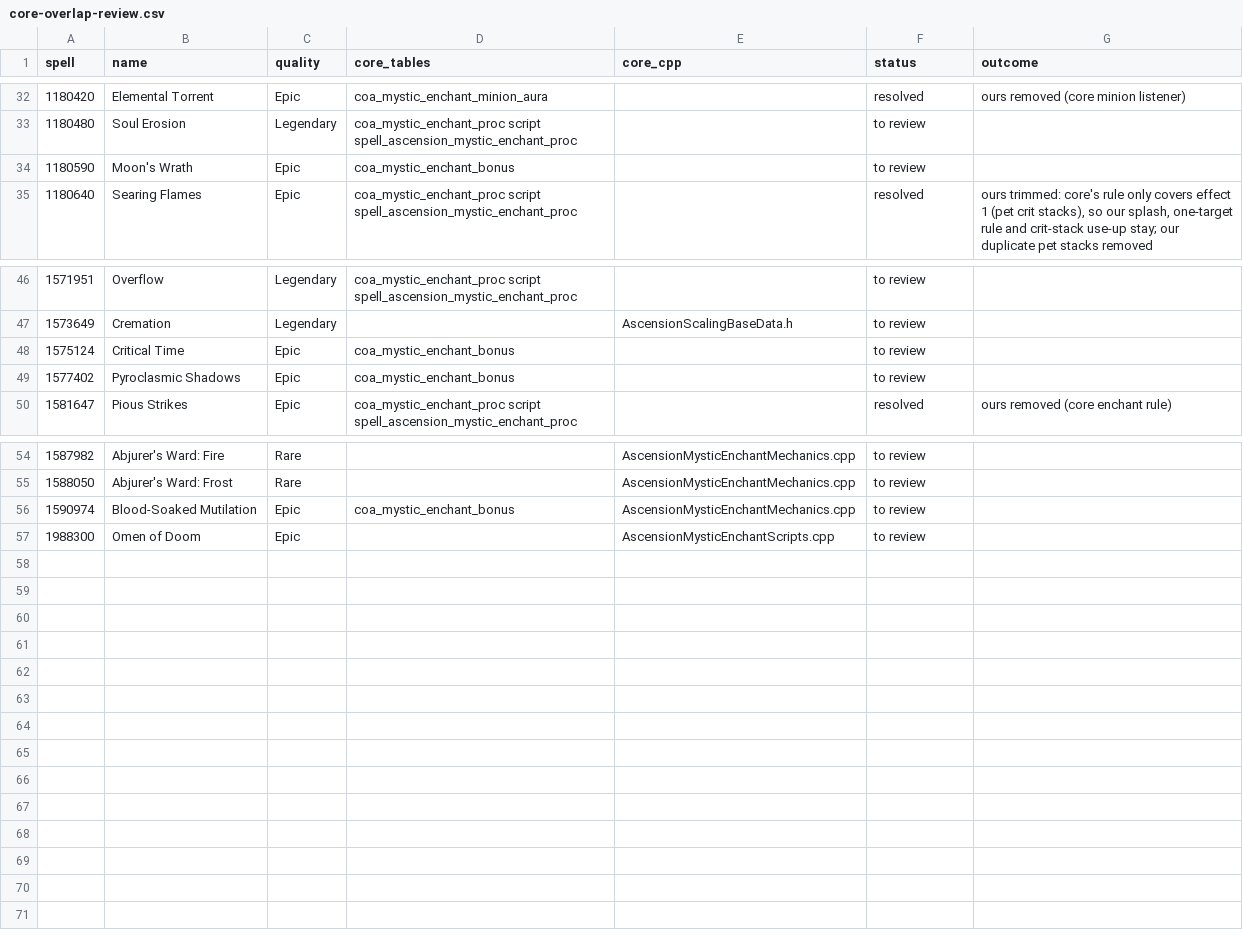
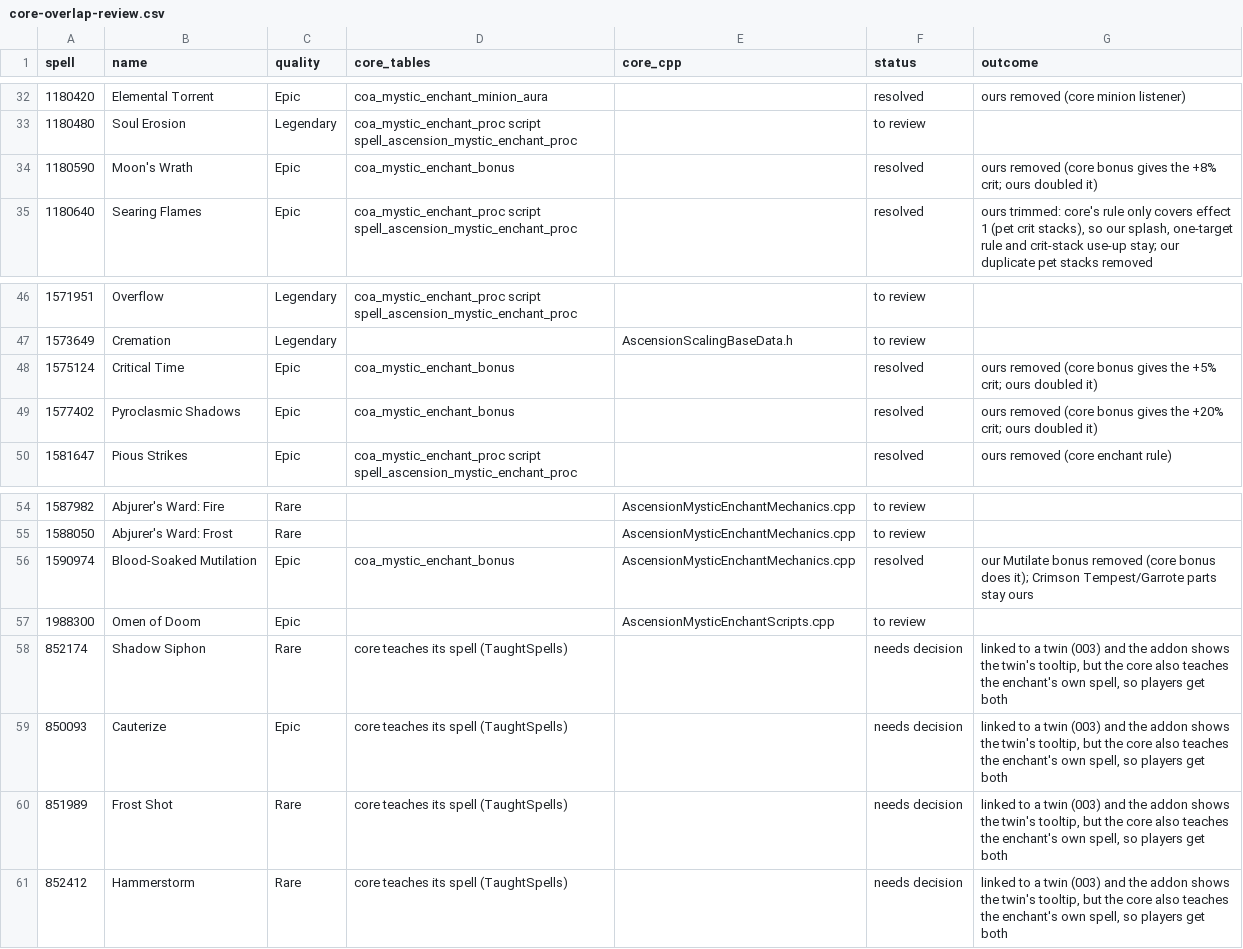
Before and after one commit to JaTynan/coa-wildcard-mystic, a CSV file: enchants/core-overlap-review.csv, drawn as a sheet; only a part is shown, gaps mark what is left out.

```diff
--- a/enchants/core-overlap-review.csv
+++ b/enchants/core-overlap-review.csv
@@ -33,3 +33,3 @@ spell,name,quality,core_tables,core_cpp,status,outcome
 1180480,Soul Erosion,Legendary,coa_mystic_enchant_proc script spell_ascension_mystic_enchant_proc,,to review,
-1180590,Moon's Wrath,Epic,coa_mystic_enchant_bonus,,to review,
+1180590,Moon's Wrath,Epic,coa_mystic_enchant_bonus,,resolved,ours removed (core bonus gives the +8% crit; ours doubled it)
 1180640,Searing Flames,Epic,coa_mystic_enchant_proc script spell_ascension_mystic_enchant_proc,,resolved,"ours trimmed: core's rule only covers effect 1 (pet crit stacks), so our splash, one-target rule and crit-stack use-up stay; our duplicate pet stacks removed"
@@ -47,4 +47,4 @@ spell,name,quality,core_tables,core_cpp,status,outcome
 1573649,Cremation,Legendary,,AscensionScalingBaseData.h,to review,
-1575124,Critical Time,Epic,coa_mystic_enchant_bonus,,to review,
-1577402,Pyroclasmic Shadows,Epic,coa_mystic_enchant_bonus,,to review,
+1575124,Critical Time,Epic,coa_mystic_enchant_bonus,,resolved,ours removed (core bonus gives the +5% crit; ours doubled it)
+1577402,Pyroclasmic Shadows,Epic,coa_mystic_enchant_bonus,,resolved,ours removed (core bonus gives the +20% crit; ours doubled it)
 1581647,Pious Strikes,Epic,coa_mystic_enchant_proc script spell_ascension_mystic_enchant_proc,,resolved,ours removed (core enchant rule)
@@ -55,3 +55,7 @@ spell,name,quality,core_tables,core_cpp,status,outcome
 1588050,Abjurer's Ward: Frost,Rare,,AscensionMysticEnchantMechanics.cpp,to review,
-1590974,Blood-Soaked Mutilation,Epic,coa_mystic_enchant_bonus,AscensionMysticEnchantMechanics.cpp,to review,
+1590974,Blood-Soaked Mutilation,Epic,coa_mystic_enchant_bonus,AscensionMysticEnchantMechanics.cpp,resolved,our Mutilate bonus removed (core bonus does it); Crimson Tempest/Garrote parts stay ours
 1988300,Omen of Doom,Epic,,AscensionMysticEnchantScripts.cpp,to review,
+852174,Shadow Siphon,Rare,core teaches its spell (TaughtSpells),,needs decision,"linked to a twin (003) and the addon shows the twin's tooltip, but the core also teaches the enchant's own spell, so players get both"
+850093,Cauterize,Epic,core teaches its spell (TaughtSpells),,needs decision,"linked to a twin (003) and the addon shows the twin's tooltip, but the core also teaches the enchant's own spell, so players get both"
+851989,Frost Shot,Rare,core teaches its spell (TaughtSpells),,needs decision,"linked to a twin (003) and the addon shows the twin's tooltip, but the core also teaches the enchant's own spell, so players get both"
+852412,Hammerstorm,Rare,core teaches its spell (TaughtSpells),,needs decision,"linked to a twin (003) and the addon shows the twin's tooltip, but the core also teaches the enchant's own spell, so players get both"
```
Also changed, not shown: enchants/epic-notes.csv, enchants/test-checklist.csv, 3 other files.
